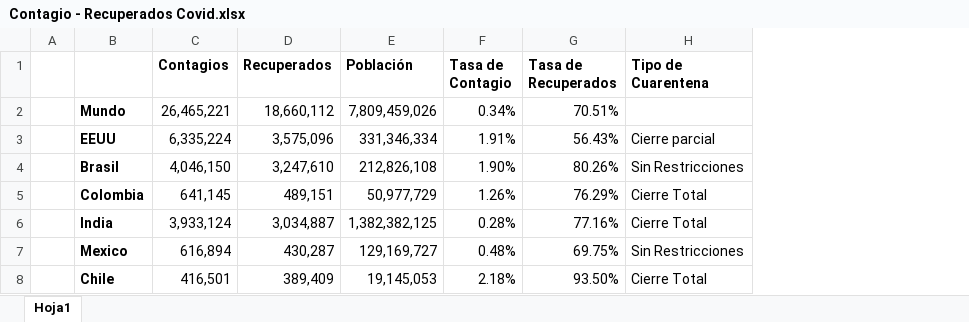
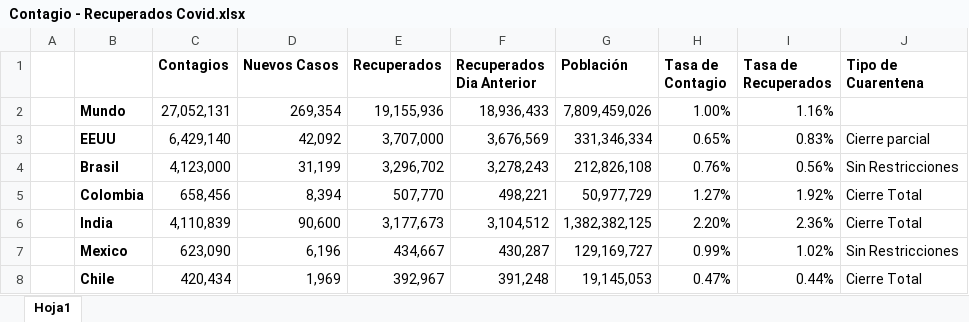
Before and after one commit to AP-2020-1S/covid-19-team-ap, an Excel workbook: Contagio - Recuperados Covid.xlsx, sheet Hoja1, drawn as a sheet; only a part is shown; values as stored, in another font and other column widths than the file's, no borders; conditional formats not drawn; addresses are those after the commit; the diff covers the shown part only; the diff names each change by its address in the sheet, - before the commit and + after, or states it on an @@ line.

Commit message:
Add files via upload

```diff
--- a/Contagio - Recuperados Covid.xlsx (sheet Hoja1)
+++ b/Contagio - Recuperados Covid.xlsx (sheet Hoja1)
+column D (Nuevos Casos), rows 2-8: 269,354 | 42,092 | 31,199 | 8,394 | 90,600 | 6,196 | 1,969
+column F (Recuperados Dia Anterior), rows 2-8: 18,936,433 | 3,676,569 | 3,278,243 | 498,221 | 3,104,512 | 430,287 | 391,248
-C2 (Contagios): 26,465,221
+C2 (Contagios): 27,052,131
-E2 (Recuperados): 18,660,112
+E2 (Recuperados): 19,155,936
-H2 (Tasa de Contagio): 0.34%
+H2 (Tasa de Contagio): 1.00%
-I2 (Tasa de Recuperados): 70.51%
+I2 (Tasa de Recuperados): 1.16%
-C3 (Contagios): 6,335,224
+C3 (Contagios): 6,429,140
-E3 (Recuperados): 3,575,096
+E3 (Recuperados): 3,707,000
-H3 (Tasa de Contagio): 1.91%
+H3 (Tasa de Contagio): 0.65%
-I3 (Tasa de Recuperados): 56.43%
+I3 (Tasa de Recuperados): 0.83%
-C4 (Contagios): 4,046,150
+C4 (Contagios): 4,123,000
-E4 (Recuperados): 3,247,610
+E4 (Recuperados): 3,296,702
-H4 (Tasa de Contagio): 1.90%
+H4 (Tasa de Contagio): 0.76%
-I4 (Tasa de Recuperados): 80.26%
+I4 (Tasa de Recuperados): 0.56%
-C5 (Contagios): 641,145
+C5 (Contagios): 658,456
-E5 (Recuperados): 489,151
+E5 (Recuperados): 507,770
-H5 (Tasa de Contagio): 1.26%
+H5 (Tasa de Contagio): 1.27%
-I5 (Tasa de Recuperados): 76.29%
+I5 (Tasa de Recuperados): 1.92%
-C6 (Contagios): 3,933,124
+C6 (Contagios): 4,110,839
-E6 (Recuperados): 3,034,887
+E6 (Recuperados): 3,177,673
-H6 (Tasa de Contagio): 0.28%
+H6 (Tasa de Contagio): 2.20%
-I6 (Tasa de Recuperados): 77.16%
+I6 (Tasa de Recuperados): 2.36%
-C7 (Contagios): 616,894
+C7 (Contagios): 623,090
-E7 (Recuperados): 430,287
+E7 (Recuperados): 434,667
-H7 (Tasa de Contagio): 0.48%
+H7 (Tasa de Contagio): 0.99%
-I7 (Tasa de Recuperados): 69.75%
+I7 (Tasa de Recuperados): 1.02%
-C8 (Contagios): 416,501
+C8 (Contagios): 420,434
-E8 (Recuperados): 389,409
+E8 (Recuperados): 392,967
-H8 (Tasa de Contagio): 2.18%
+H8 (Tasa de Contagio): 0.47%
-I8 (Tasa de Recuperados): 93.50%
+I8 (Tasa de Recuperados): 0.44%
```
Also changed, not shown: 51 edited cells and cell formats elsewhere in this sheet.
